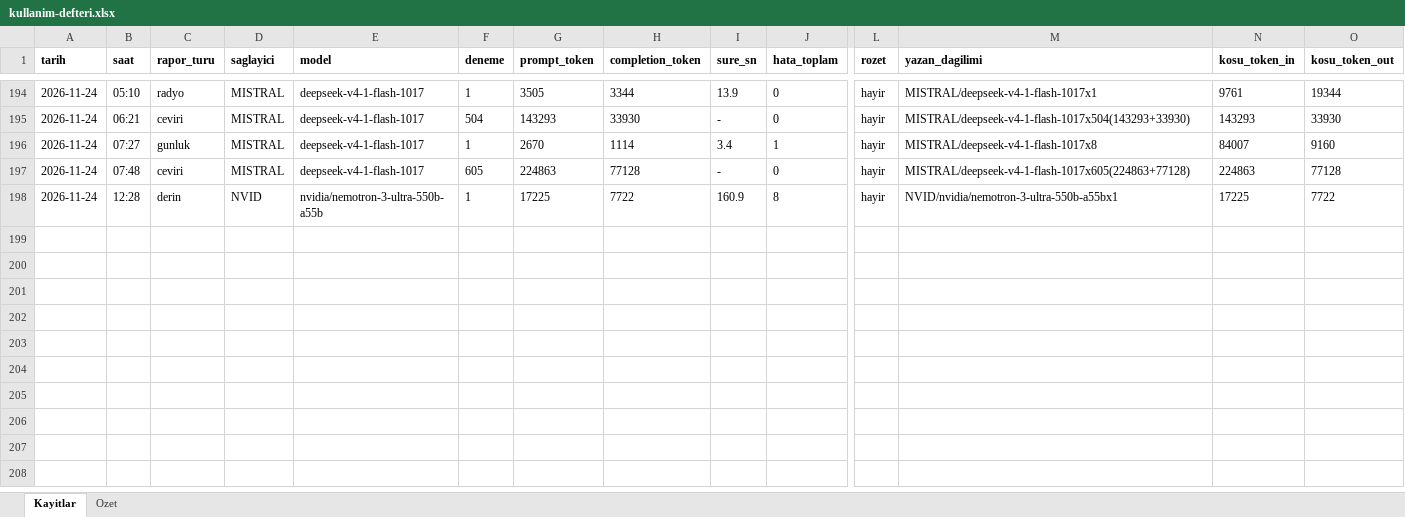
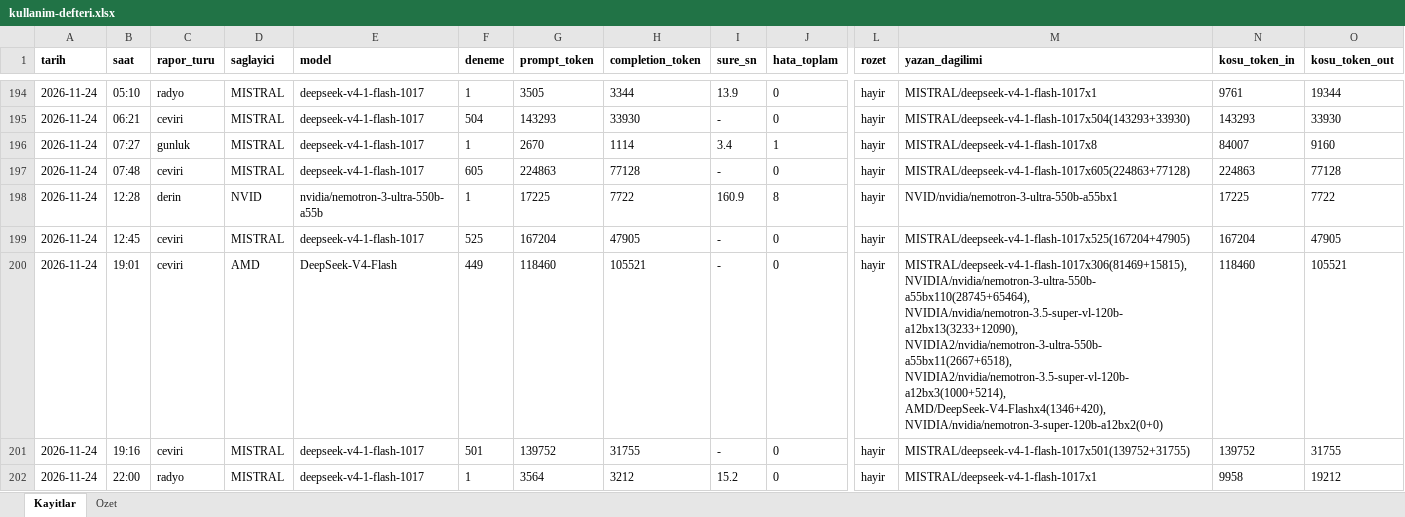
Before and after one commit to gunluk-raporlar/borsa-raporlari, an Excel workbook: data/kullanim-defteri.xlsx, sheet Kayitlar, drawn as a sheet; only a part is shown, gaps mark what is left out; values as stored, in another font and other column widths than the file's, no borders; rows hold the shown columns only; the diff names each change by its address in the sheet, - before the commit and + after, or states it on an @@ line.

Commit message:
BIST Radyo yayini guncellemesi [CI Skip]

```diff
--- a/data/kullanim-defteri.xlsx (sheet Kayitlar)
+++ b/data/kullanim-defteri.xlsx (sheet Kayitlar)
+row 199: 2026-11-24 | 12:45 | ceviri | MISTRAL | deepseek-v4-1-flash-1017 | 525 | 167204 | 47905 | - | 0 | hayir | MISTRAL/deepseek-v4-1-flash-1017x525(167204+47905) | 167204 | 47905
+row 200: 2026-11-24 | 19:01 | ceviri | AMD | DeepSeek-V4-Flash | 449 | 118460 | 105521 | - | 0 | hayir | MISTRAL/deepseek-v4-1-flash-1017x306(81469+15815), NVIDIA/nvidia/nemotron-3-ultra-550b-a55bx110(28745+65464), NVIDIA/nvidia/nemotron-3.5-super-vl-120b-a12bx13(3233+12090), NVIDIA2/nvidia/nemotron-3-ultra-550b-a55bx11(2667+6518), NVIDIA2/nvidia/nemotron-3.5-super-vl-120b-a12bx3(1000+5214), AMD/DeepSeek-V4-Flashx4(1346+420), NVIDIA/nvidia/nemotron-3-super-120b-a12bx2(0+0) | 118460 | 105521
+row 201: 2026-11-24 | 19:16 | ceviri | MISTRAL | deepseek-v4-1-flash-1017 | 501 | 139752 | 31755 | - | 0 | hayir | MISTRAL/deepseek-v4-1-flash-1017x501(139752+31755) | 139752 | 31755
+row 202: 2026-11-24 | 22:00 | radyo | MISTRAL | deepseek-v4-1-flash-1017 | 1 | 3564 | 3212 | 15.2 | 0 | hayir | MISTRAL/deepseek-v4-1-flash-1017x1 | 9958 | 19212
```
Also changed, not shown: sheet Ozet, 4 other files.
